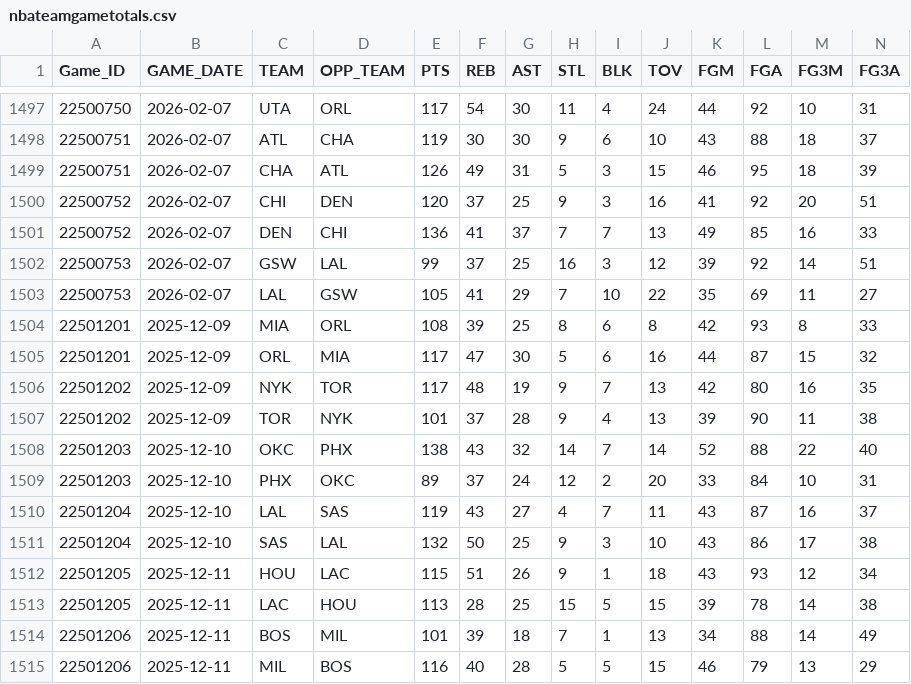
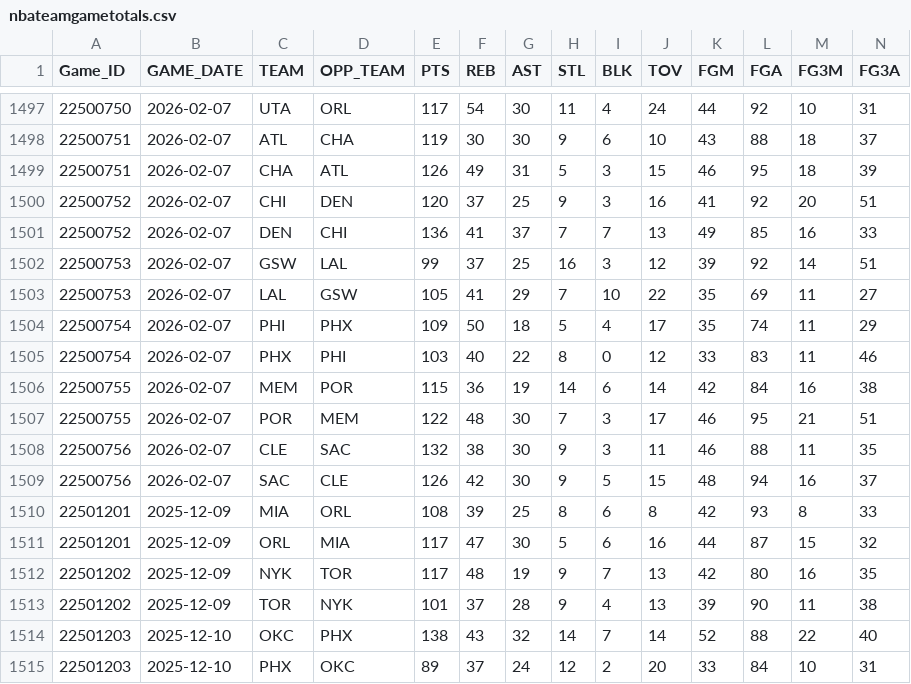
Before and after one commit to bettormanpicks/BMP-App, a CSV file: nba/data/nbateamgametotals.csv, drawn as a sheet; only a part is shown, gaps mark what is left out; the shorter side is filled out with more unchanged rows; rows hold the shown columns only; the diff names each change by its address in the sheet, - before the commit and + after, or states it on an @@ line.

```diff
--- a/nba/data/nbateamgametotals.csv
+++ b/nba/data/nbateamgametotals.csv
+row 1504: 22500754 | 2026-02-07 | PHI | PHX | 109 | 50 | 18 | 5 | 4 | 17 | 35 | 74 | 11 | 29
+row 1505: 22500754 | 2026-02-07 | PHX | PHI | 103 | 40 | 22 | 8 | 0 | 12 | 33 | 83 | 11 | 46
+row 1506: 22500755 | 2026-02-07 | MEM | POR | 115 | 36 | 19 | 14 | 6 | 14 | 42 | 84 | 16 | 38
+row 1507: 22500755 | 2026-02-07 | POR | MEM | 122 | 48 | 30 | 7 | 3 | 17 | 46 | 95 | 21 | 51
+row 1508: 22500756 | 2026-02-07 | CLE | SAC | 132 | 38 | 30 | 9 | 3 | 11 | 46 | 88 | 11 | 35
+row 1509: 22500756 | 2026-02-07 | SAC | CLE | 126 | 42 | 30 | 9 | 5 | 15 | 48 | 94 | 16 | 37
```
Also changed, not shown: 1 other file.
